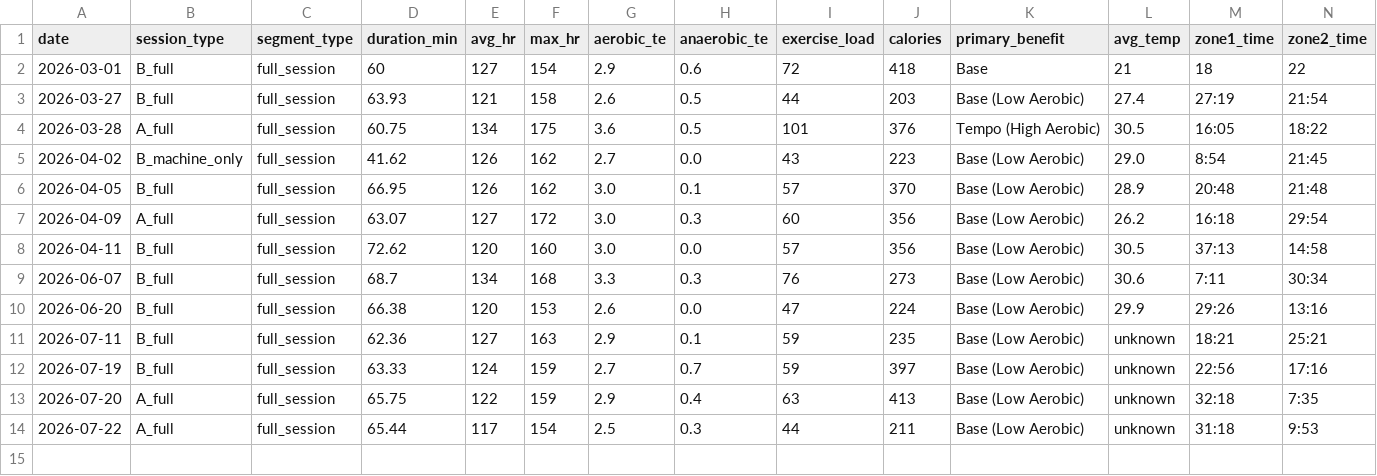
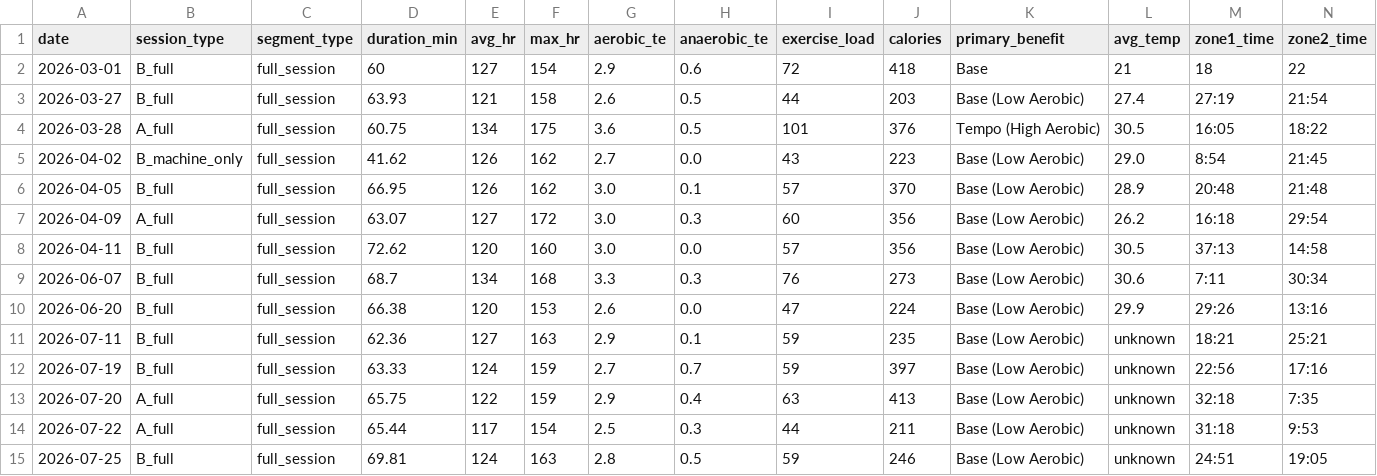
Before and after one commit to tpyosh/fitness-menu-and-log, a CSV file: data/logs/structured/sessions.csv, drawn as a sheet; only a part is shown; rows hold the shown columns only; the diff names each change by its address in the sheet, - before the commit and + after, or states it on an @@ line.

Commit message:
Revise full-body menu progression and add workout log

```diff
--- a/data/logs/structured/sessions.csv
+++ b/data/logs/structured/sessions.csv
+row 15: 2026-07-25 | B_full | full_session | 69.81 | 124 | 163 | 2.8 | 0.5 | 59 | 246 | Base (Low Aerobic) | unknown | 24:51 | 19:05
```
Also changed, not shown: 6 other files.
